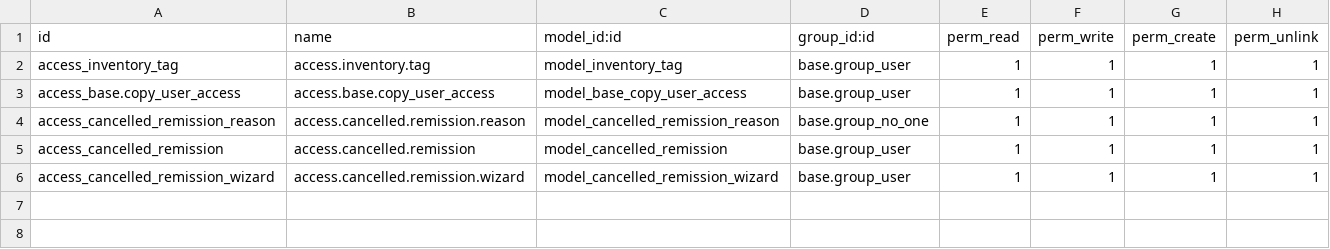
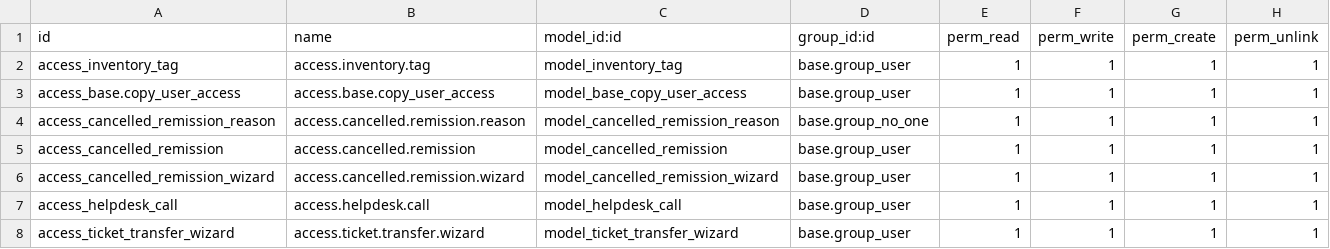
Before and after one commit to ougc27/xe-seguridad, a CSV file: xe_pacific/security/ir.model.access.csv, drawn as a sheet.

Commit message:
[ADD] Helpdesk module

```diff
--- a/xe_pacific/security/ir.model.access.csv
+++ b/xe_pacific/security/ir.model.access.csv
@@ -6 +6,3 @@ access_cancelled_remission,access.cancelled.remission,model_cancelled_remission,
 access_cancelled_remission_wizard,access.cancelled.remission.wizard,model_cancelled_remission_wizard,base.group_user,1,1,1,1
+access_helpdesk_call,access.helpdesk.call,model_helpdesk_call,base.group_user,1,1,1,1
+access_ticket_transfer_wizard,access.ticket.transfer.wizard,model_ticket_transfer_wizard,base.group_user,1,1,1,1
```
Also changed, not shown: 18 other files.
